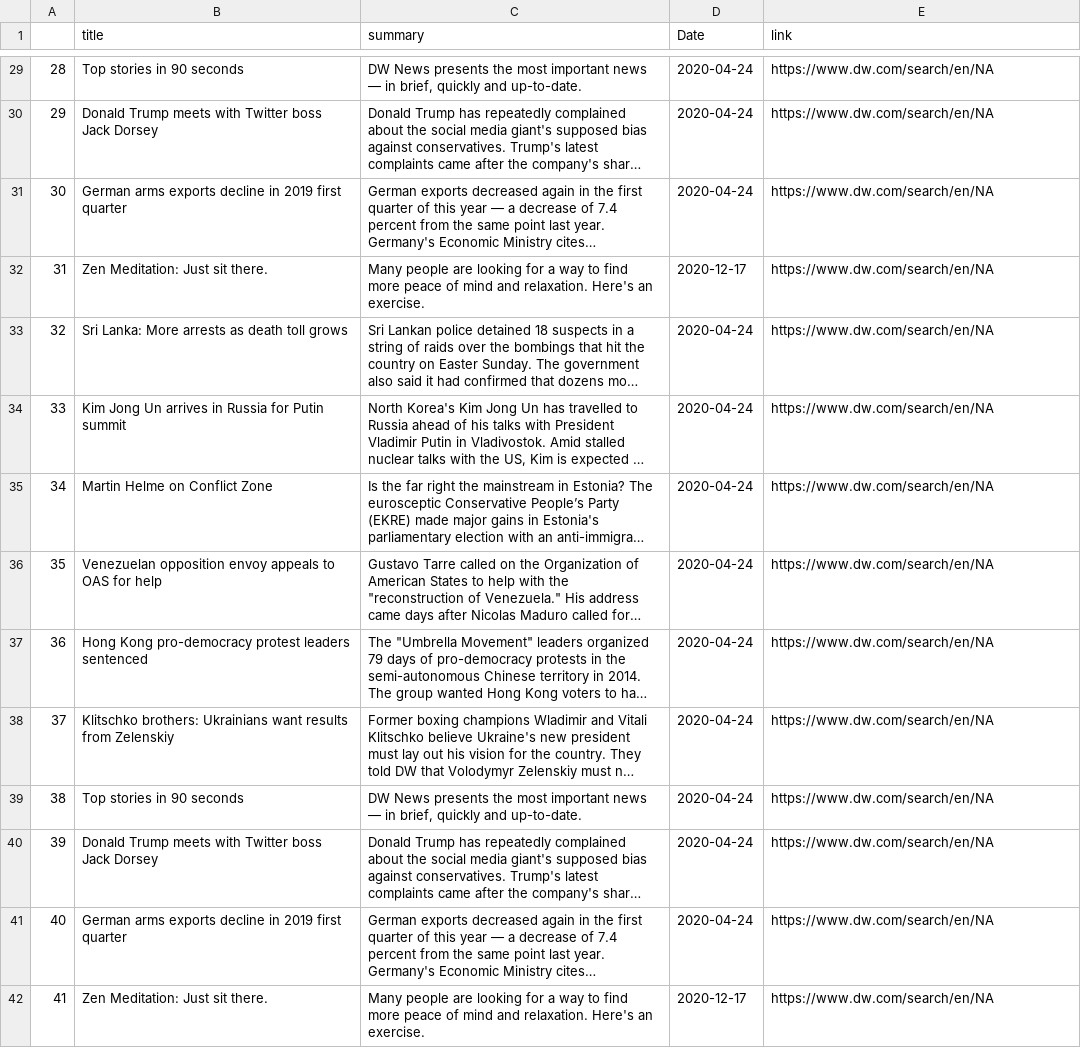
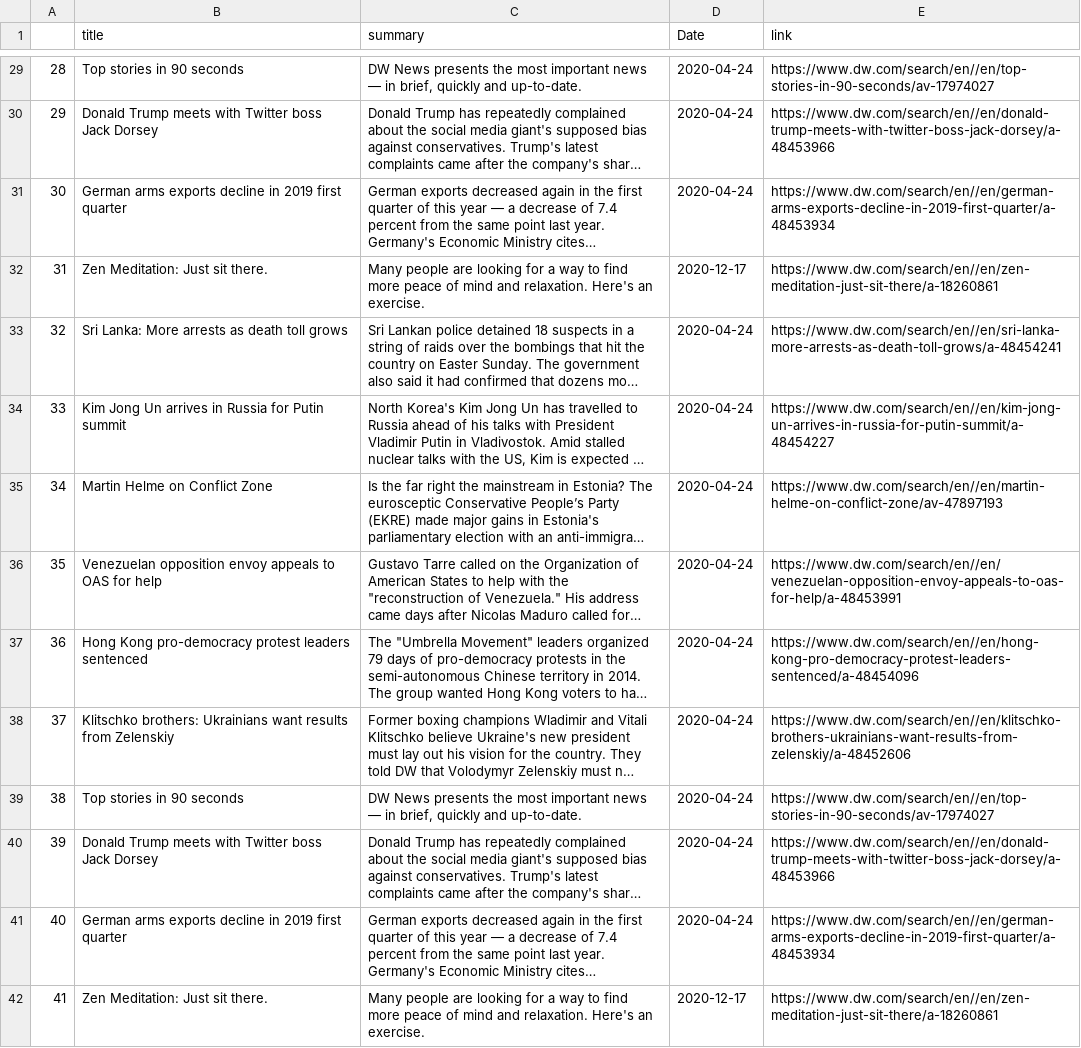
Before and after one commit to Akylsu/web_scraping_assignment, a CSV file: individual assignment/dw_ba_news.csv, drawn as a sheet; only a part is shown, gaps mark what is left out; long unchanged cells end in …; the diff covers the shown part only; the diff names each change by its address in the sheet, - before the commit and + after, or states it on an @@ line.

Commit message:
update links

```diff
--- a/individual assignment/dw_ba_news.csv
+++ b/individual assignment/dw_ba_news.csv
-E29 (link): https://www.dw.com/search/en/NA
+E29 (link): https://www.dw.com/search/en//en/top-stories-in-90-seconds/av-17974027
-E30 (link): https://www.dw.com/search/en/NA
+E30 (link): https://www.dw.com/search/en//en/donald-trump-meets-with-twitter-boss-jack-dorsey/a-48453966
-E31 (link): https://www.dw.com/search/en/NA
+E31 (link): https://www.dw.com/search/en//en/german-arms-exports-decline-in-2019-first-quarter/a-48453934
-E32 (link): https://www.dw.com/search/en/NA
+E32 (link): https://www.dw.com/search/en//en/zen-meditation-just-sit-there/a-18260861
-E33 (link): https://www.dw.com/search/en/NA
+E33 (link): https://www.dw.com/search/en//en/sri-lanka-more-arrests-as-death-toll-grows/a-48454241
-E34 (link): https://www.dw.com/search/en/NA
+E34 (link): https://www.dw.com/search/en//en/kim-jong-un-arrives-in-russia-for-putin-summit/a-48454227
-E35 (link): https://www.dw.com/search/en/NA
+E35 (link): https://www.dw.com/search/en//en/martin-helme-on-conflict-zone/av-47897193
-E36 (link): https://www.dw.com/search/en/NA
+E36 (link): https://www.dw.com/search/en//en/venezuelan-opposition-envoy-appeals-to-oas-for-help/a-48453991
-E37 (link): https://www.dw.com/search/en/NA
+E37 (link): https://www.dw.com/search/en//en/hong-kong-pro-democracy-protest-leaders-sentenced/a-48454096
-E38 (link): https://www.dw.com/search/en/NA
+E38 (link): https://www.dw.com/search/en//en/klitschko-brothers-ukrainians-want-results-from-zelenskiy/a-48452606
-E39 (link): https://www.dw.com/search/en/NA
+E39 (link): https://www.dw.com/search/en//en/top-stories-in-90-seconds/av-17974027
-E40 (link): https://www.dw.com/search/en/NA
+E40 (link): https://www.dw.com/search/en//en/donald-trump-meets-with-twitter-boss-jack-dorsey/a-48453966
-E41 (link): https://www.dw.com/search/en/NA
+E41 (link): https://www.dw.com/search/en//en/german-arms-exports-decline-in-2019-first-quarter/a-48453934
-E42 (link): https://www.dw.com/search/en/NA
+E42 (link): https://www.dw.com/search/en//en/zen-meditation-just-sit-there/a-18260861
```
Also changed, not shown: 86 edited cells elsewhere in this file, individual assignment/dw_bundesliga_news.csv, 4 other files.
